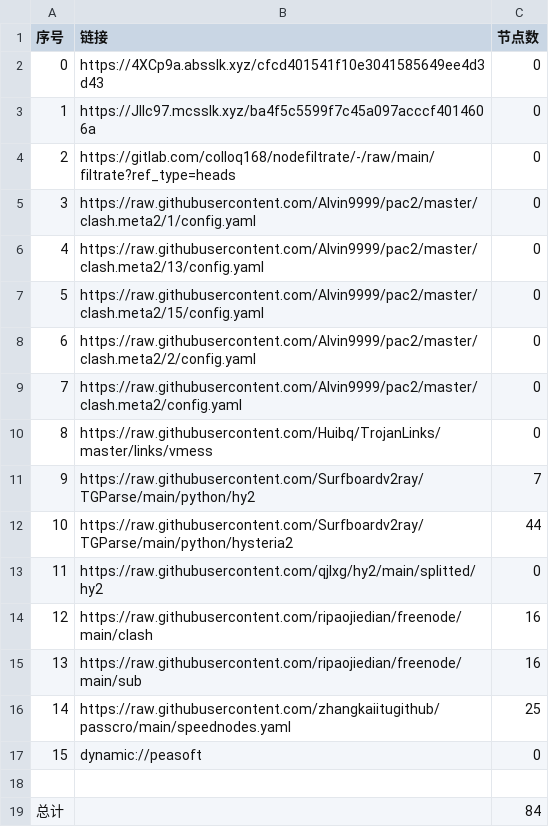
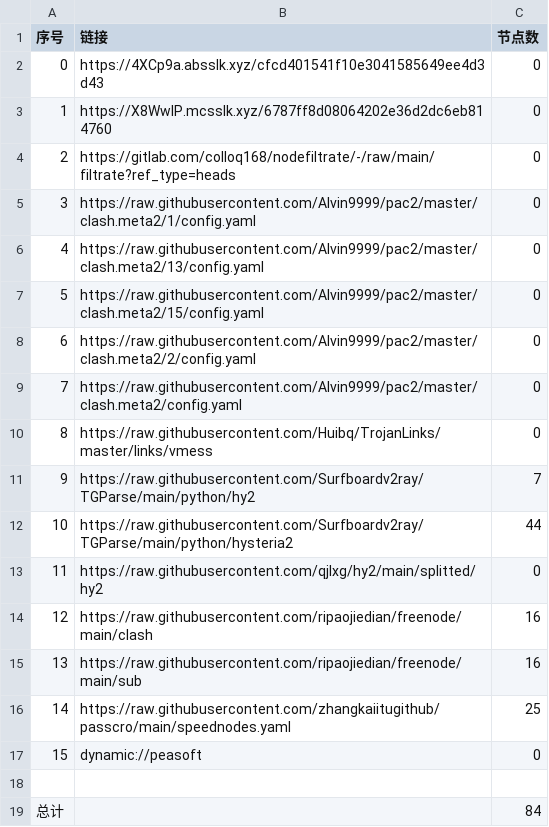
Before and after one commit to sileopro/AutoMergePublicNodes, a CSV file: list_result.csv, drawn as a sheet.

```diff
--- a/list_result.csv
+++ b/list_result.csv
@@ -2,3 +2,3 @@
 0,https://4XCp9a.absslk.xyz/cfcd401541f10e3041585649ee4d3d43,0
-1,https://Jllc97.mcsslk.xyz/ba4f5c5599f7c45a097acccf4014606a,0
+1,https://X8WwlP.mcsslk.xyz/6787ff8d08064202e36d2dc6eb814760,0
 2,https://gitlab.com/colloq168/nodefiltrate/-/raw/main/filtrate?ref_type=heads,0
```
Also changed, not shown: 3 other files.
